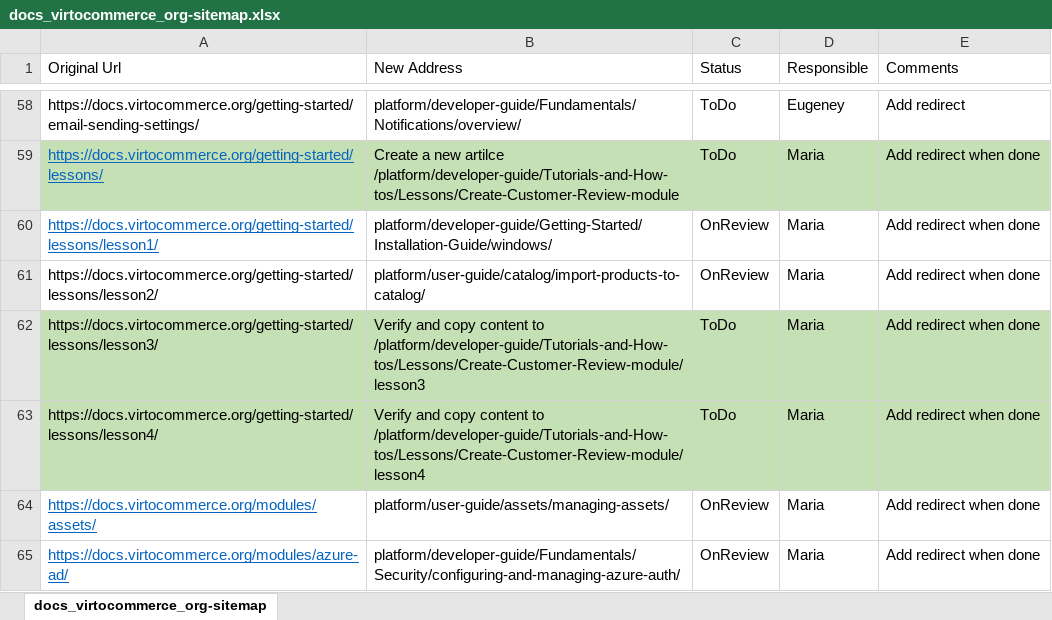
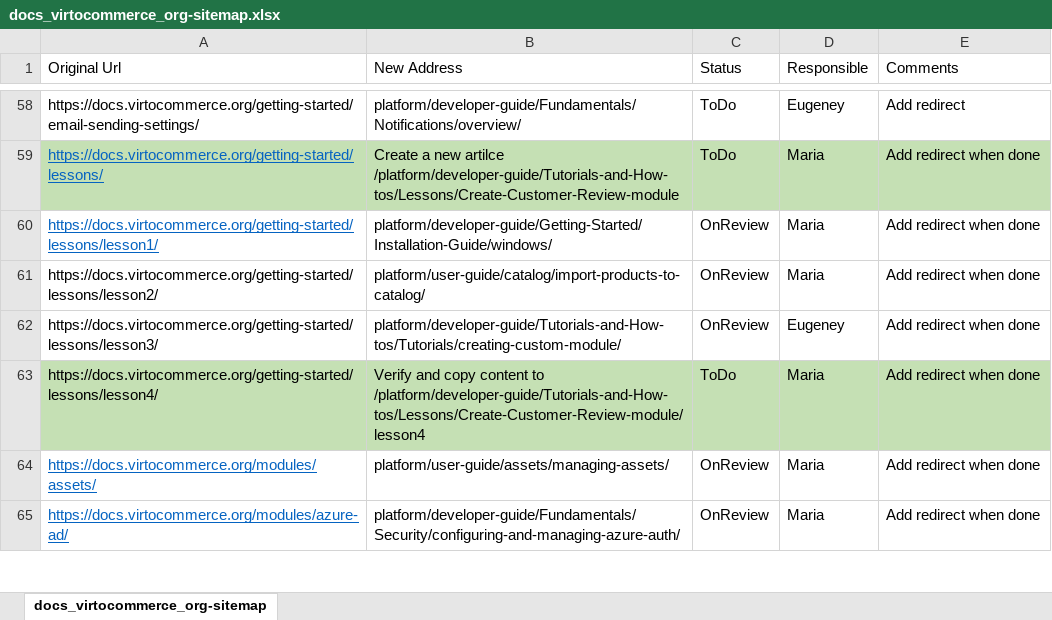
Before and after one commit to VirtoCommerce/vc-docs, an Excel workbook: sitemap/docs_virtocommerce_org-sitemap.xlsx, sheet docs_virtocommerce_org-sitemap, drawn as a sheet; only a part is shown, gaps mark what is left out; values as stored, in another font and other column widths than the file's, no borders; the diff names each change by its address in the sheet, - before the commit and + after, or states it on an @@ line.

```diff
--- a/sitemap/docs_virtocommerce_org-sitemap.xlsx (sheet docs_virtocommerce_org-sitemap)
+++ b/sitemap/docs_virtocommerce_org-sitemap.xlsx (sheet docs_virtocommerce_org-sitemap)
-A62:E62 fill: #C5E0B4
+A62:E62 fill: none
-B62 (New Address): Verify and copy content to /platform/developer-guide/Tutorials-and-How-tos/Lessons/Create-Customer-Review-module/lesson3
+B62 (New Address): platform/developer-guide/Tutorials-and-How-tos/Tutorials/creating-custom-module/
-C62 (Status): ToDo
+C62 (Status): OnReview
-D62 (Responsible): Maria
+D62 (Responsible): Eugeney
```
Also changed, not shown: 5 other files.
